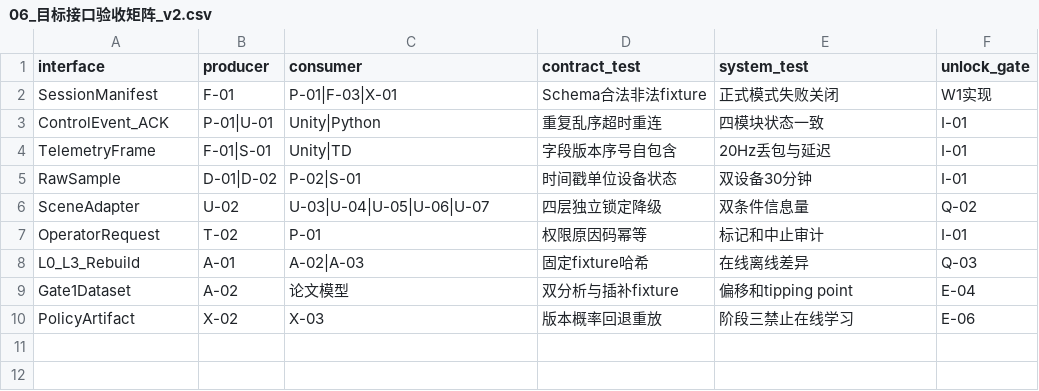
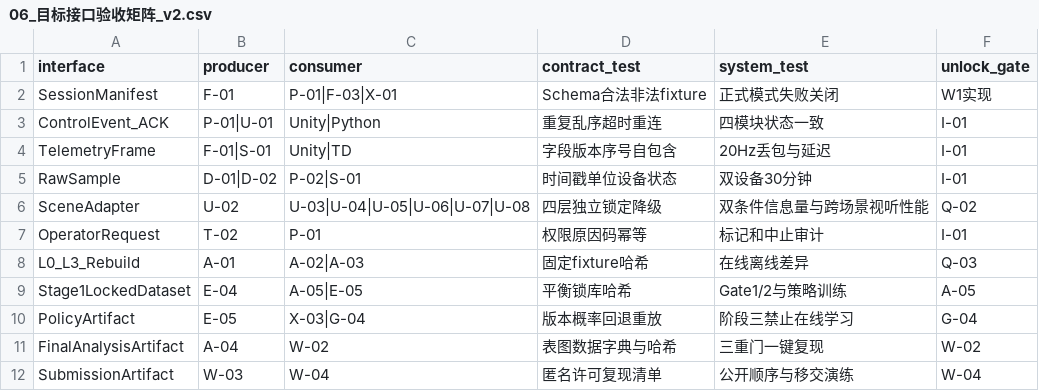
Before and after one commit to JunyeFu/Emotional-Healing-System, a CSV file: 00-项目管理/01-项目章程与规划/2026-08-05_SRP_IJHCI_全项目1-12步规划设计包_v1.0/24_团队任务与项目治理/06_目标接口验收矩阵_v2.csv, drawn as a sheet.

```diff
--- a/00-项目管理/01-项目章程与规划/2026-08-05_SRP_IJHCI_全项目1-12步规划设计包_v1.0/24_团队任务与项目治理/06_目标接口验收矩阵_v2.csv
+++ b/00-项目管理/01-项目章程与规划/2026-08-05_SRP_IJHCI_全项目1-12步规划设计包_v1.0/24_团队任务与项目治理/06_目标接口验收矩阵_v2.csv
@@ -5,6 +5,8 @@ TelemetryFrame,F-01|S-01,Unity|TD,字段版本序号自包含,20Hz丢包与延
 RawSample,D-01|D-02,P-02|S-01,时间戳单位设备状态,双设备30分钟,I-01
-SceneAdapter,U-02,U-03|U-04|U-05|U-06|U-07,四层独立锁定降级,双条件信息量,Q-02
+SceneAdapter,U-02,U-03|U-04|U-05|U-06|U-07|U-08,四层独立锁定降级,双条件信息量与跨场景视听性能,Q-02
 OperatorRequest,T-02,P-01,权限原因码幂等,标记和中止审计,I-01
 L0_L3_Rebuild,A-01,A-02|A-03,固定fixture哈希,在线离线差异,Q-03
-Gate1Dataset,A-02,论文模型,双分析与插补fixture,偏移和tipping point,E-04
-PolicyArtifact,X-02,X-03,版本概率回退重放,阶段三禁止在线学习,E-06
+Stage1LockedDataset,E-04,A-05|E-05,平衡锁库哈希,Gate1/2与策略训练,A-05
+PolicyArtifact,E-05,X-03|G-04,版本概率回退重放,阶段三禁止在线学习,G-04
+FinalAnalysisArtifact,A-04,W-02,表图数据字典与哈希,三重门一键复现,W-02
+SubmissionArtifact,W-03,W-04,匿名许可复现清单,公开顺序与移交演练,W-04
```
Also changed, not shown: 14 other files.
